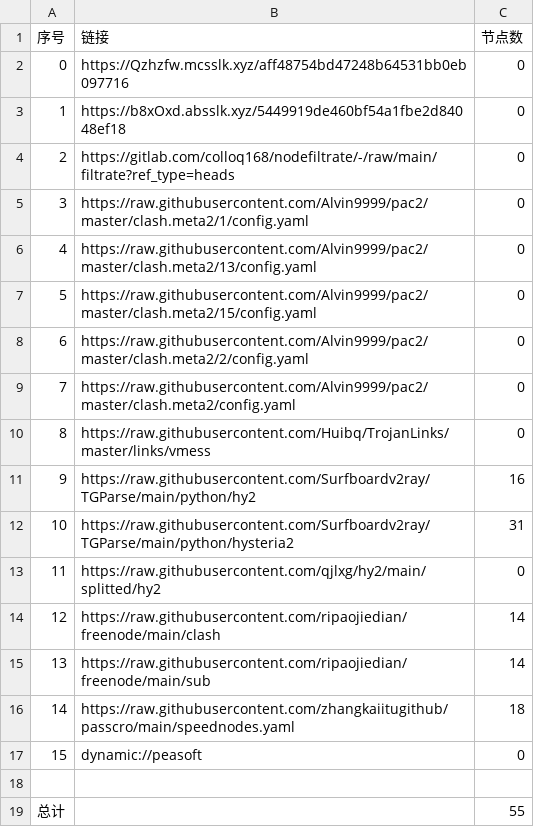
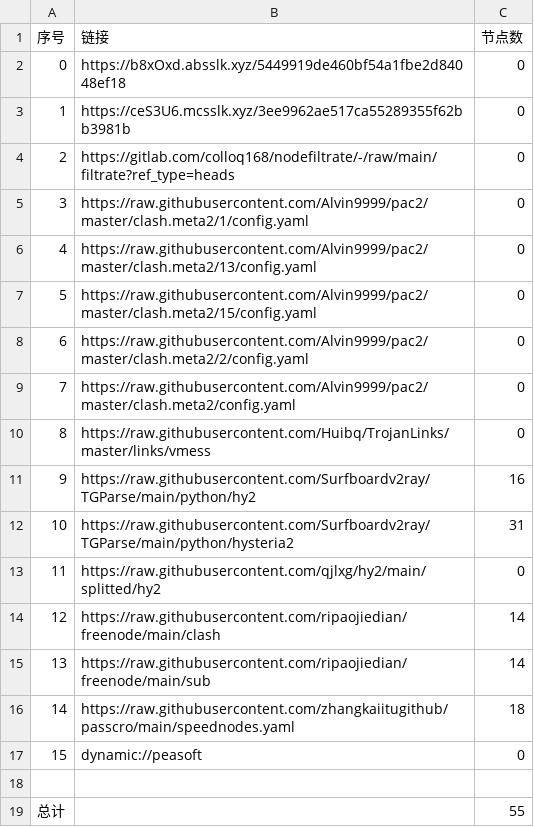
Before and after one commit to suanxidanian/AutoMergePublicNodes, a CSV file: list_result.csv, drawn as a sheet.

```diff
--- a/list_result.csv
+++ b/list_result.csv
@@ -1,4 +1,4 @@
 序号,链接,节点数
-0,https://Qzhzfw.mcsslk.xyz/aff48754bd47248b64531bb0eb097716,0
-1,https://b8xOxd.absslk.xyz/5449919de460bf54a1fbe2d84048ef18,0
+0,https://b8xOxd.absslk.xyz/5449919de460bf54a1fbe2d84048ef18,0
+1,https://ceS3U6.mcsslk.xyz/3ee9962ae517ca55289355f62bb3981b,0
 2,https://gitlab.com/colloq168/nodefiltrate/-/raw/main/filtrate?ref_type=heads,0
```
Also changed, not shown: 3 other files.
